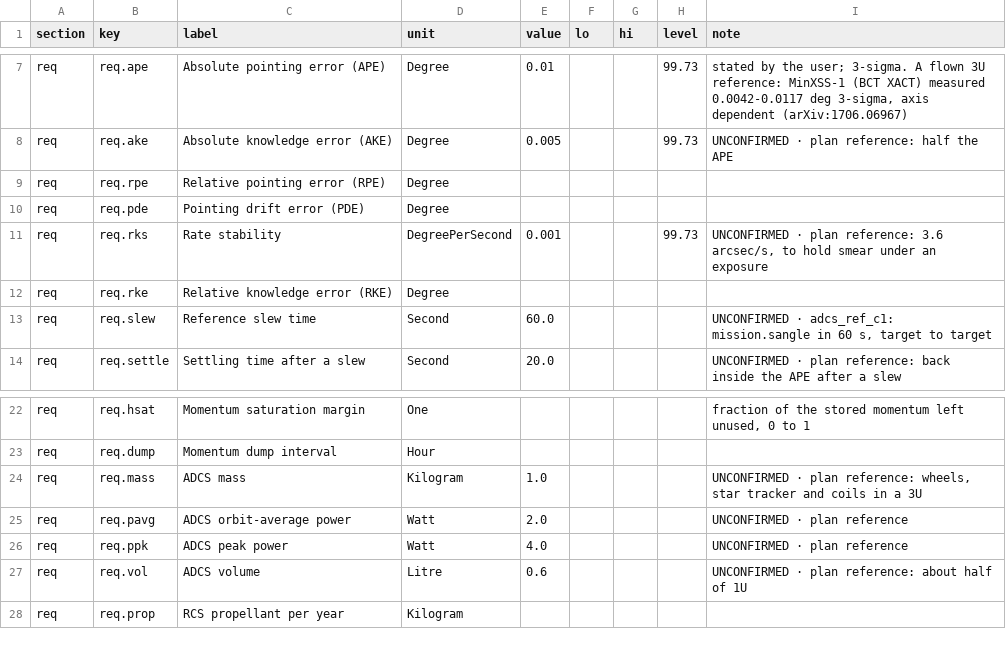
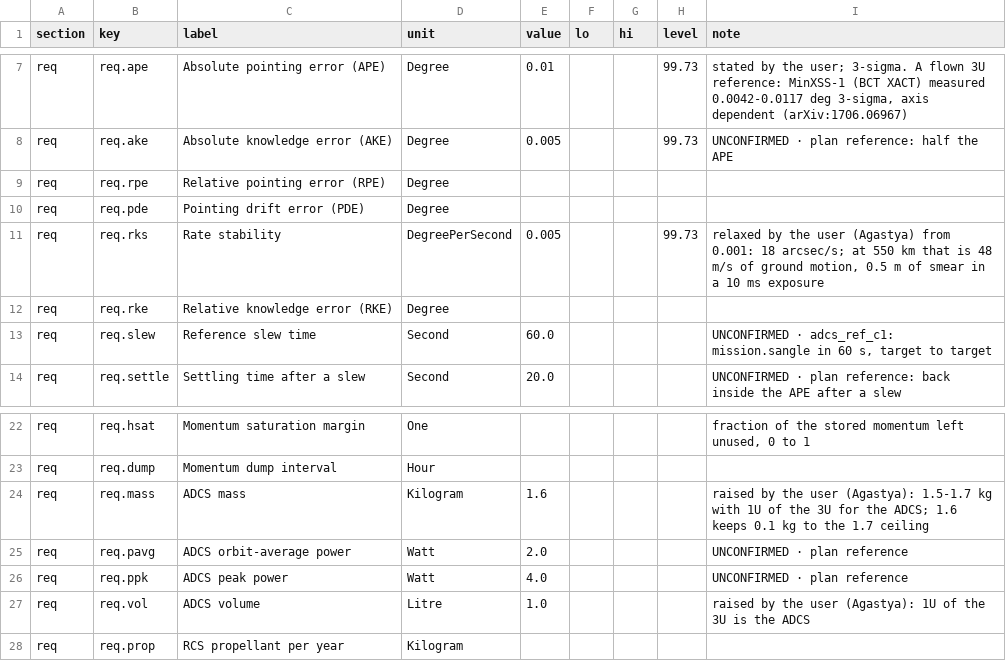
Before and after one commit to AmanRai0603/TRI_NETRA_Satellite, a CSV file: matlab_sils/cases/ais_img_3u.csv, drawn as a sheet; only a part is shown, gaps mark what is left out.

```diff
--- a/matlab_sils/cases/ais_img_3u.csv
+++ b/matlab_sils/cases/ais_img_3u.csv
@@ -10,3 +10,3 @@ req,req.rpe,Relative pointing error (RPE),Degree,,,,,
 req,req.pde,Pointing drift error (PDE),Degree,,,,,
-req,req.rks,Rate stability,DegreePerSecond,0.001,,,99.73,"UNCONFIRMED · plan reference: 3.6 arcsec/s, to hold smear under an exposure"
+req,req.rks,Rate stability,DegreePerSecond,0.005,,,99.73,"relaxed by the user (Agastya) from 0.001: 18 arcsec/s; at 550 km that is 48 m/s of ground motion, 0.5 m of smear in a 10 ms exposure"
 req,req.rke,Relative knowledge error (RKE),Degree,,,,,
@@ -23,6 +23,6 @@ req,req.hsat,Momentum saturation margin,One,,,,,"fraction of the stored momentum
 req,req.dump,Momentum dump interval,Hour,,,,,
-req,req.mass,ADCS mass,Kilogram,1.0,,,,"UNCONFIRMED · plan reference: wheels, star tracker and coils in a 3U"
+req,req.mass,ADCS mass,Kilogram,1.6,,,,"raised by the user (Agastya): 1.5-1.7 kg with 1U of the 3U for the ADCS; 1.6 keeps 0.1 kg to the 1.7 ceiling"
 req,req.pavg,ADCS orbit-average power,Watt,2.0,,,,UNCONFIRMED · plan reference
 req,req.ppk,ADCS peak power,Watt,4.0,,,,UNCONFIRMED · plan reference
-req,req.vol,ADCS volume,Litre,0.6,,,,UNCONFIRMED · plan reference: about half of 1U
+req,req.vol,ADCS volume,Litre,1.0,,,,"raised by the user (Agastya): 1U of the 3U is the ADCS"
 req,req.prop,RCS propellant per year,Kilogram,,,,,
```
Also changed, not shown: 1 other file.
